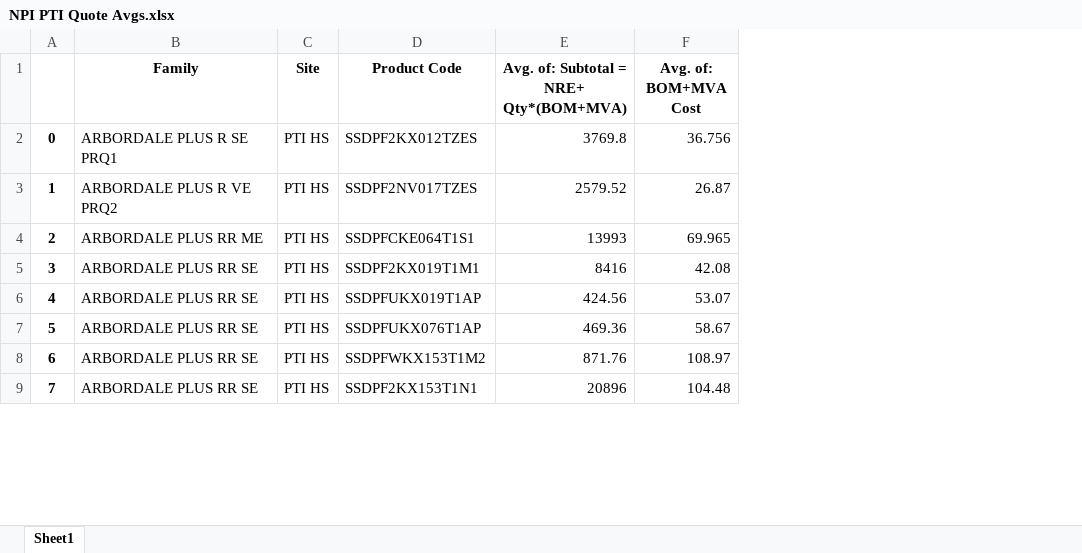
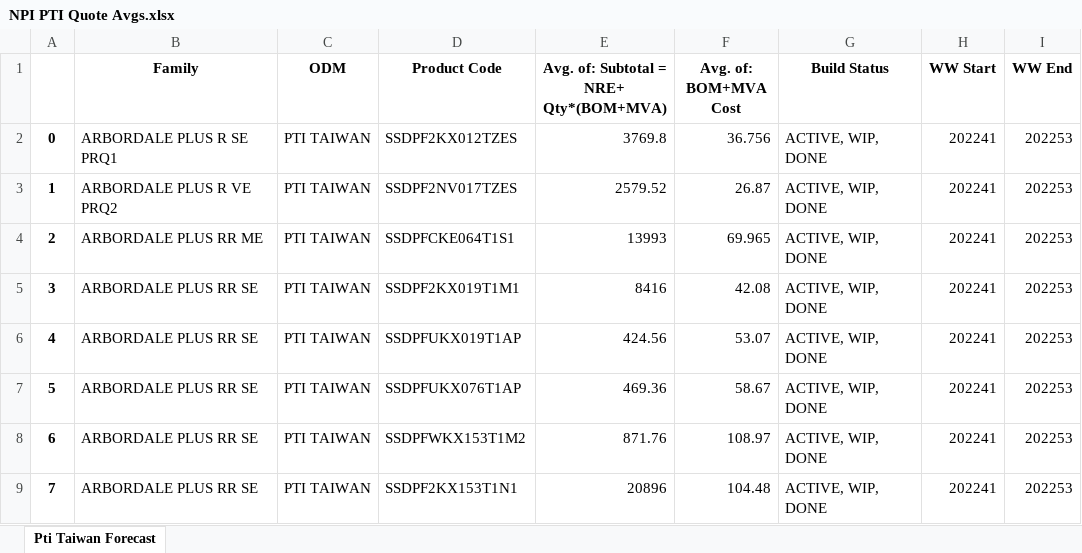
Before and after one commit to akomarla/forecast_npi_costs, an Excel workbook: odm_quote_forecast/anchored_results/NPI PTI Quote Avgs.xlsx, sheet Pti Taiwan Forecast, drawn as a sheet; only a part is shown; values as stored, in another font and other column widths than the file's, no borders; removed rows and columns are numbered as before the commit, all else as after; the diff names each change by its address in the sheet, - before the commit and + after, or states it on an @@ line.

```diff
--- a/odm_quote_forecast/anchored_results/NPI PTI Quote Avgs.xlsx (sheet Pti Taiwan Forecast)
+++ b/odm_quote_forecast/anchored_results/NPI PTI Quote Avgs.xlsx (sheet Pti Taiwan Forecast)
-sheet tab: Sheet1
+sheet tab: Pti Taiwan Forecast
-column C (Site), rows 2-9: all PTI HS
+column C (ODM), rows 2-9: all PTI TAIWAN
+column G (Build Status), rows 2-9: all ACTIVE, WIP, DONE
+column H (WW Start), rows 2-9: all 202241
+column I (WW End), rows 2-9: all 202253
```
Also changed, not shown: odm_quote_forecast/anchored_results/NPI Pega Quote Avgs.xlsx, 11 other files.
